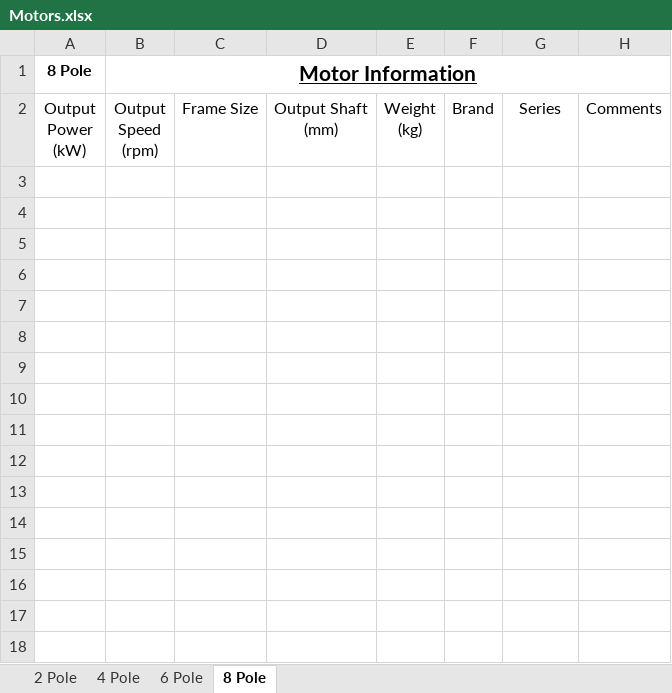
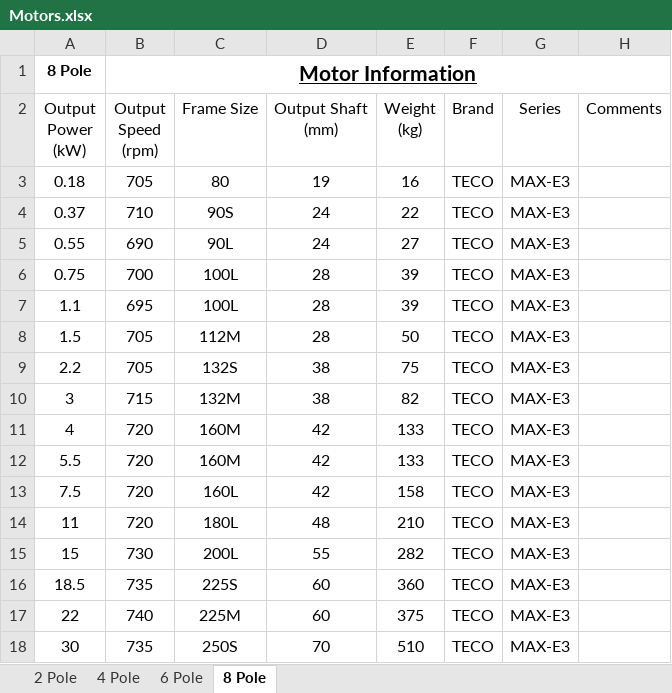
Before and after one commit to Sammy-Geeeee/Gearbox_Selection, an Excel workbook: Motors.xlsx, sheet 8 Pole, drawn as a sheet; values as stored, in another font and other column widths than the file's, no borders; the diff names each change by its address in the sheet, - before the commit and + after, or states it on an @@ line.

```diff
--- a/Motors.xlsx (sheet 8 Pole)
+++ b/Motors.xlsx (sheet 8 Pole)
+row 3: 0.18 | 705 | 80 | 19 | 16 | TECO | MAX-E3
+row 4: 0.37 | 710 | 90S | 24 | 22 | TECO | MAX-E3
+row 5: 0.55 | 690 | 90L | 24 | 27 | TECO | MAX-E3
+row 6: 0.75 | 700 | 100L | 28 | 39 | TECO | MAX-E3
+row 7: 1.1 | 695 | 100L | 28 | 39 | TECO | MAX-E3
+row 8: 1.5 | 705 | 112M | 28 | 50 | TECO | MAX-E3
+row 9: 2.2 | 705 | 132S | 38 | 75 | TECO | MAX-E3
+row 10: 3 | 715 | 132M | 38 | 82 | TECO | MAX-E3
+row 11: 4 | 720 | 160M | 42 | 133 | TECO | MAX-E3
+row 12: 5.5 | 720 | 160M | 42 | 133 | TECO | MAX-E3
+row 13: 7.5 | 720 | 160L | 42 | 158 | TECO | MAX-E3
+row 14: 11 | 720 | 180L | 48 | 210 | TECO | MAX-E3
+row 15: 15 | 730 | 200L | 55 | 282 | TECO | MAX-E3
+row 16: 18.5 | 735 | 225S | 60 | 360 | TECO | MAX-E3
+row 17: 22 | 740 | 225M | 60 | 375 | TECO | MAX-E3
+row 18: 30 | 735 | 250S | 70 | 510 | TECO | MAX-E3
```
Also changed, not shown: sheet 4 Pole, VF_W_Gearboxes.xlsx, 3 other files.
